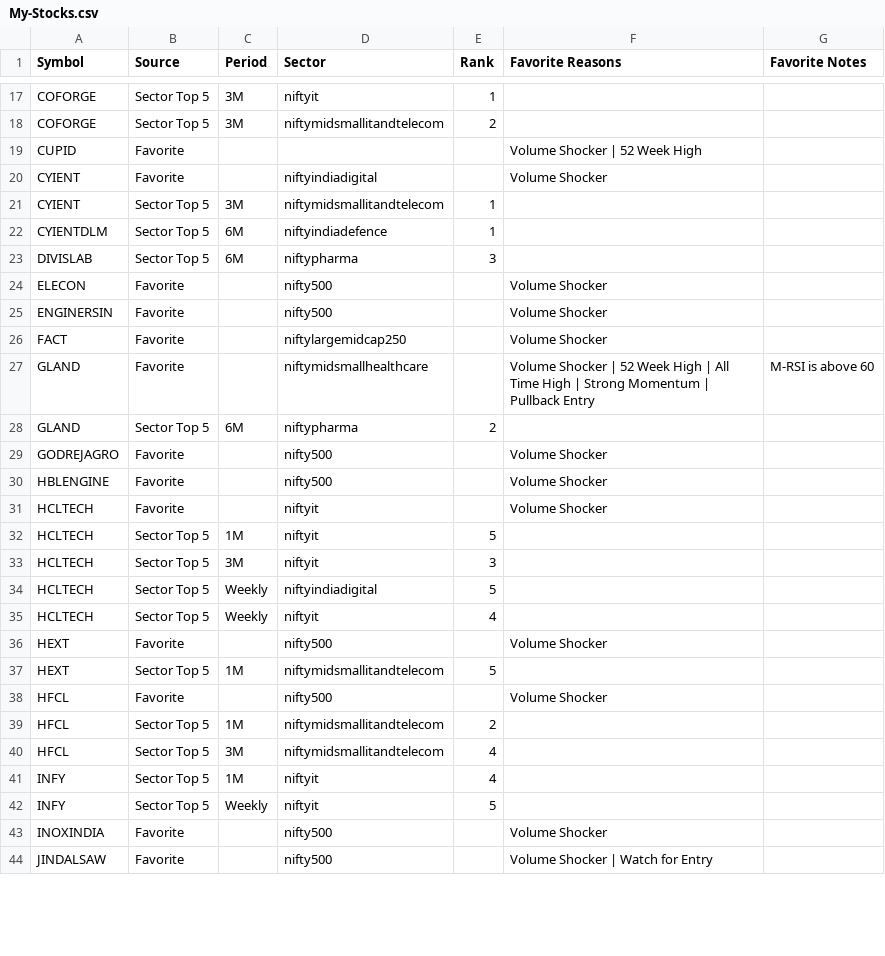
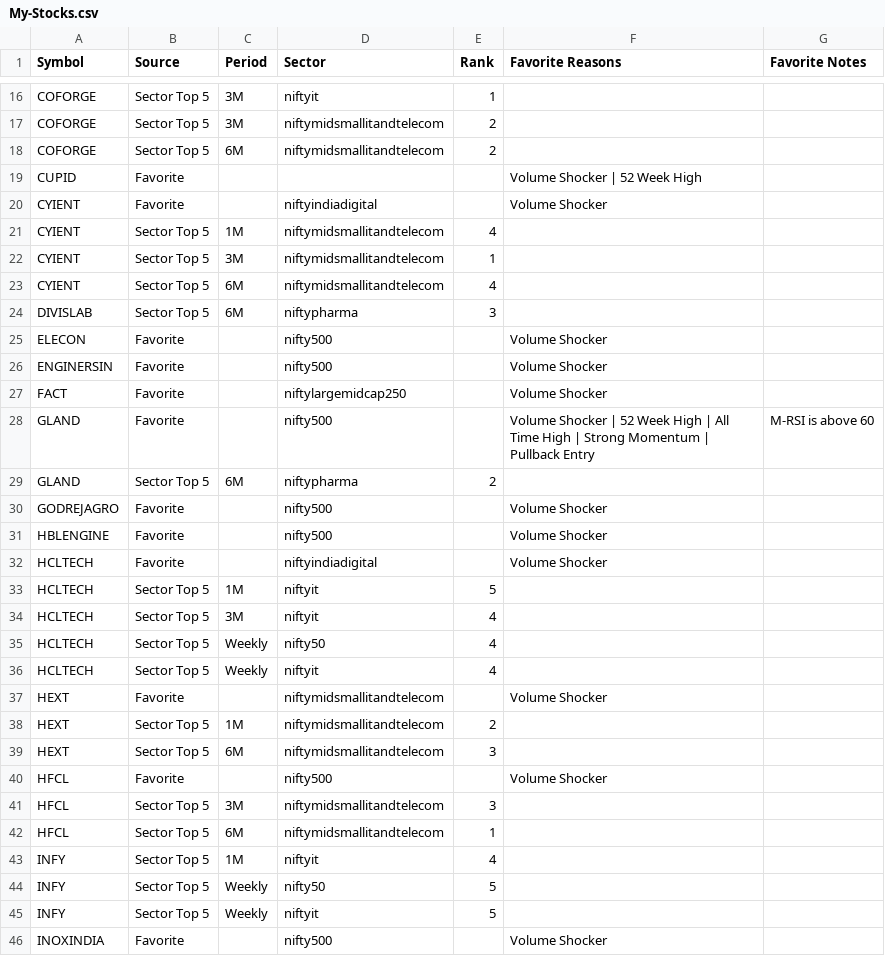
Before and after one commit to surajpjoshi/combined-stockstory, a CSV file: rsi/My-Stocks.csv, drawn as a sheet; only a part is shown, gaps mark what is left out; the shorter side is filled out with more unchanged rows; the diff covers the shown part only.

```diff
--- a/rsi/My-Stocks.csv
+++ b/rsi/My-Stocks.csv
@@ -18,6 +17,8 @@ COFORGE,Sector Top 5,3M,niftyit,1,,
 COFORGE,Sector Top 5,3M,niftymidsmallitandtelecom,2,,
+COFORGE,Sector Top 5,6M,niftymidsmallitandtelecom,2,,
 CUPID,Favorite,,,,Volume Shocker | 52 Week High,
 CYIENT,Favorite,,niftyindiadigital,,Volume Shocker,
+CYIENT,Sector Top 5,1M,niftymidsmallitandtelecom,4,,
 CYIENT,Sector Top 5,3M,niftymidsmallitandtelecom,1,,
-CYIENTDLM,Sector Top 5,6M,niftyindiadefence,1,,
+CYIENT,Sector Top 5,6M,niftymidsmallitandtelecom,4,,
 DIVISLAB,Sector Top 5,6M,niftypharma,3,,
@@ -26,3 +27,3 @@ ENGINERSIN,Favorite,,nifty500,,Volume Shocker,
 FACT,Favorite,,niftylargemidcap250,,Volume Shocker,
-GLAND,Favorite,,niftymidsmallhealthcare,,Volume Shocker | 52 Week High | All Time High | Strong Momentum | Pullback Entry,M-RSI is above 60
+GLAND,Favorite,,nifty500,,Volume Shocker | 52 Week High | All Time High | Strong Momentum | Pullback Entry,M-RSI is above 60
 GLAND,Sector Top 5,6M,niftypharma,2,,
@@ -30,13 +31,15 @@ GODREJAGRO,Favorite,,nifty500,,Volume Shocker,
 HBLENGINE,Favorite,,nifty500,,Volume Shocker,
-HCLTECH,Favorite,,niftyit,,Volume Shocker,
+HCLTECH,Favorite,,niftyindiadigital,,Volume Shocker,
 HCLTECH,Sector Top 5,1M,niftyit,5,,
-HCLTECH,Sector Top 5,3M,niftyit,3,,
-HCLTECH,Sector Top 5,Weekly,niftyindiadigital,5,,
+HCLTECH,Sector Top 5,3M,niftyit,4,,
+HCLTECH,Sector Top 5,Weekly,nifty50,4,,
 HCLTECH,Sector Top 5,Weekly,niftyit,4,,
-HEXT,Favorite,,nifty500,,Volume Shocker,
-HEXT,Sector Top 5,1M,niftymidsmallitandtelecom,5,,
+HEXT,Favorite,,niftymidsmallitandtelecom,,Volume Shocker,
+HEXT,Sector Top 5,1M,niftymidsmallitandtelecom,2,,
+HEXT,Sector Top 5,6M,niftymidsmallitandtelecom,3,,
 HFCL,Favorite,,nifty500,,Volume Shocker,
-HFCL,Sector Top 5,1M,niftymidsmallitandtelecom,2,,
-HFCL,Sector Top 5,3M,niftymidsmallitandtelecom,4,,
+HFCL,Sector Top 5,3M,niftymidsmallitandtelecom,3,,
+HFCL,Sector Top 5,6M,niftymidsmallitandtelecom,1,,
 INFY,Sector Top 5,1M,niftyit,4,,
+INFY,Sector Top 5,Weekly,nifty50,5,,
 INFY,Sector Top 5,Weekly,niftyit,5,,
```
Also changed, not shown: 3 added rows, 7 removed rows and 23 edited cells elsewhere in this file, rsi/RSI_Monitoring_State.csv, rsi/latest_results.csv, 3 other files.
